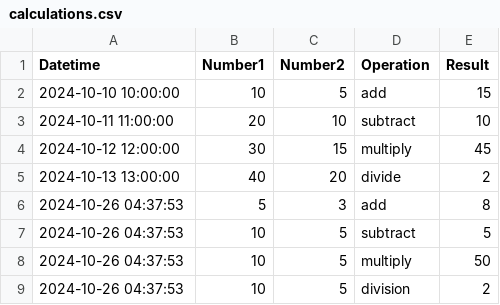
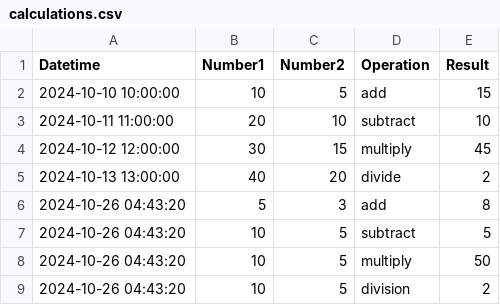
Before and after one commit to jincheng411/IS601-midterm, a CSV file: calculations.csv, drawn as a sheet.

```diff
--- a/calculations.csv
+++ b/calculations.csv
@@ -5,5 +5,5 @@ Datetime,Number1,Number2,Operation,Result
 2024-10-13 13:00:00,40,20,divide,2
-2024-10-26 04:37:53,5,3,add,8
-2024-10-26 04:37:53,10,5,subtract,5
-2024-10-26 04:37:53,10,5,multiply,50
-2024-10-26 04:37:53,10,5,division,2
+2024-10-26 04:43:20,5,3,add,8
+2024-10-26 04:43:20,10,5,subtract,5
+2024-10-26 04:43:20,10,5,multiply,50
+2024-10-26 04:43:20,10,5,division,2
```
Also changed, not shown: 2 other files.
